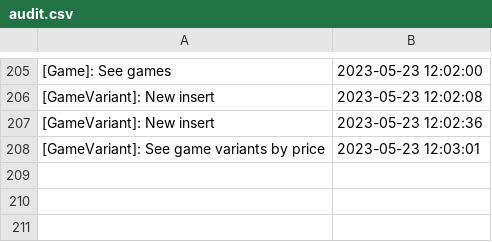
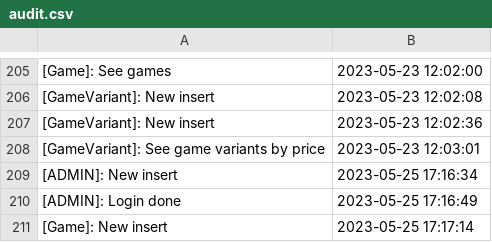
Before and after one commit to Sergiu44/PAO---X-Game, a CSV file: audit.csv, drawn as a sheet; only a part is shown, gaps mark what is left out.

Commit message:
Commit PAO

```diff
--- a/audit.csv
+++ b/audit.csv
@@ -208 +208,4 @@
 [GameVariant]: See game variants by price,2023-05-23 12:03:01
+[ADMIN]: New insert,2023-05-25 17:16:34
+[ADMIN]: Login done,2023-05-25 17:16:49
+[Game]: New insert,2023-05-25 17:17:14
```
